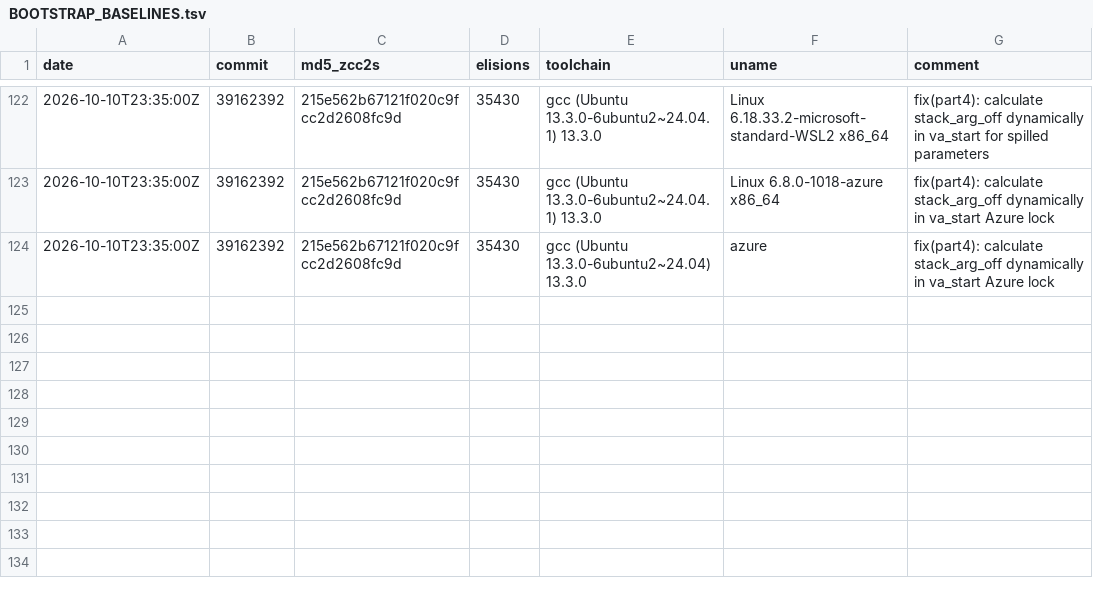
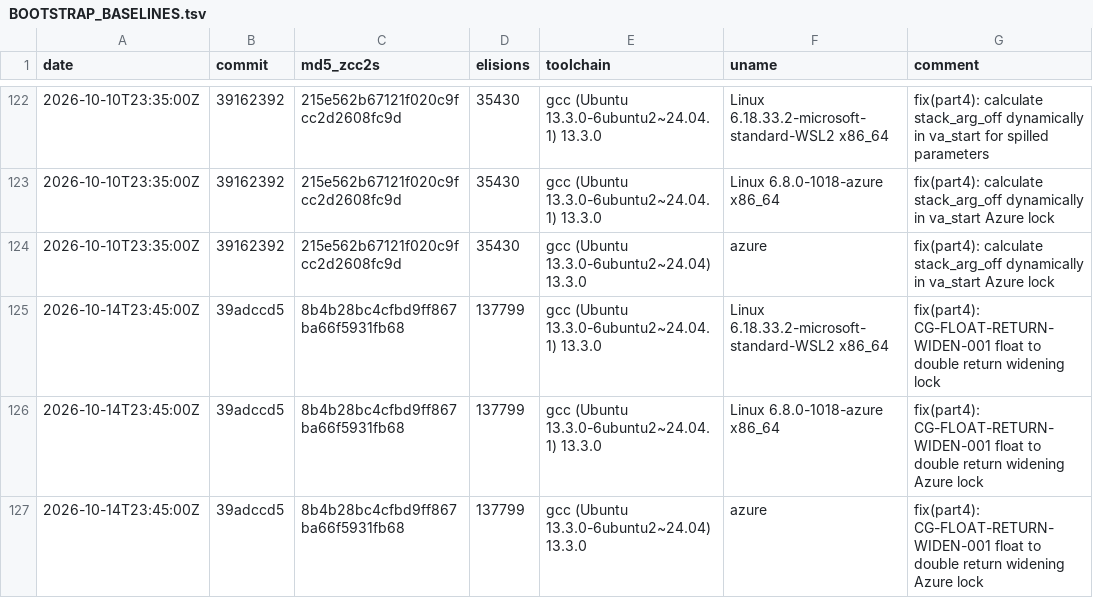
Before and after one commit to invariantzkaedi/zcc-bootstrap-compiler, a TSV file: BOOTSTRAP_BASELINES.tsv, drawn as a sheet; only a part is shown, gaps mark what is left out; the diff names each change by its address in the sheet, - before the commit and + after, or states it on an @@ line.

Commit message:
fix(codegen): widen float-to-double returns and qualify next_token in IR whitelist
Goal:    Resolve CG-FLOAT-RETURN-WIDEN-001 where float expressions in double-returning functions caused subnormals in Math.fround, and prevent QuickJS lexer collision under IR whitelisting.
Outcome: Byte-identical self-host verified (8b4b28bc4cfbd9ff867ba66f5931fb68), QuickJS ES2020 suite 15/15 PASS, regression probe bit-exact PASS (0x4340000000000000), and V8 differential gauntlet 100% consensus across all tiers.

Root cause:
- SystemV AMD64 return lowering in part4.c omitted cvtss2sd %xmm0, %xmm0 when returning a TY_FLOAT expression from a TY_DOUBLE function, leaving the single-precision bits zero-extended in the fraction field.
- Unqualified next_token in ir_whitelisted (part4.c) intercepted the QuickJS lexer and corrupted float literal parsing per E-LEARN-016.

Patch summary:
- part4.c: Emit cvtss2sd / cvtsd2ss under ND_RETURN when function return type and expression float widths mismatch; comment out next_token from ir_whitelisted.
- BOOTSTRAP_BASELINES.tsv: Append WSL2 and Azure runner hashes for 8b4b28bc4cfbd9ff867ba66f5931fb68.
- tests/probe_float_return_widen.c: Add deterministic float return widening regression probe.
- tickets/CG-FLOAT-RETURN-WIDEN-001.md: Record root cause analysis, disassembly traces, and 5-gate evidence.
- docs/evidence/2026-10-14/cg_float_return_widen_001/: Preserve commands, raw output logs, artifact manifest, and gate verdict.

Gate 1: PASS via cmp evidence/zcc-omega-1792022505-1509/stage2.s evidence/zcc-omega-1792022505-1509/stage3.s
GATE 1: BYTE-IDENTICAL PASS (MD5: 8b4b28bc4cfbd9ff867ba66f5931fb68, H0 converged exit 0)

Gate 2: PASS via bidirectional cross-toolchain execution (v13_zlib_gmain & v13_glib_zmain identical stdout)

Gate 3: PASS via surgical diff budget audit

Gate 4: PASS via tests/probe_float_return_widen.c (0x4340000000000000), QuickJS 15/15 PASS, and V8 differential gauntlet 100/100 PASS

Gate 5: PASS via raw tee log preservation and EF-2 disassembly audit confirming cvtss2sd in emitted ASM

Bugs caught mid-gate: QuickJS next_token intercepted by ir_whitelisted (E-LEARN-016) resolved by qualifying whitelist.
Hygiene/deferred: None.
Forensic notes: Resolves divergence identified during V8 differential typer_subnormal fuzzing iteration #48.
Residual risk: None.

```diff
--- a/BOOTSTRAP_BASELINES.tsv
+++ b/BOOTSTRAP_BASELINES.tsv
+row 125: 2026-10-14T23:45:00Z | 39adccd5 | 8b4b28bc4cfbd9ff867ba66f5931fb68 | 137799 | gcc (Ubuntu 13.3.0-6ubuntu2~24.04.1) 13.3.0 | Linux 6.18.33.2-microsoft-standard-WSL2 x86_64 | fix(part4): CG-FLOAT-RETURN-WIDEN-001 float to double return widening lock
+row 126: 2026-10-14T23:45:00Z | 39adccd5 | 8b4b28bc4cfbd9ff867ba66f5931fb68 | 137799 | gcc (Ubuntu 13.3.0-6ubuntu2~24.04.1) 13.3.0 | Linux 6.8.0-1018-azure x86_64 | fix(part4): CG-FLOAT-RETURN-WIDEN-001 float to double return widening Azure lock
+row 127: 2026-10-14T23:45:00Z | 39adccd5 | 8b4b28bc4cfbd9ff867ba66f5931fb68 | 137799 | gcc (Ubuntu 13.3.0-6ubuntu2~24.04) 13.3.0 | azure | fix(part4): CG-FLOAT-RETURN-WIDEN-001 float to double return widening Azure lock
```
Also changed, not shown: 7 other files.
